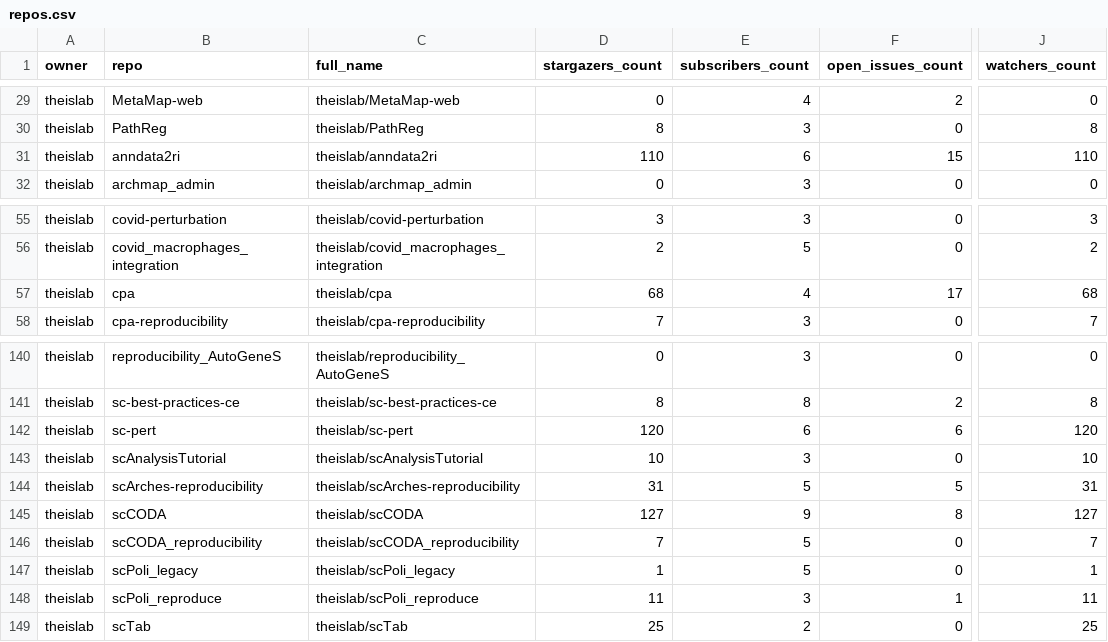
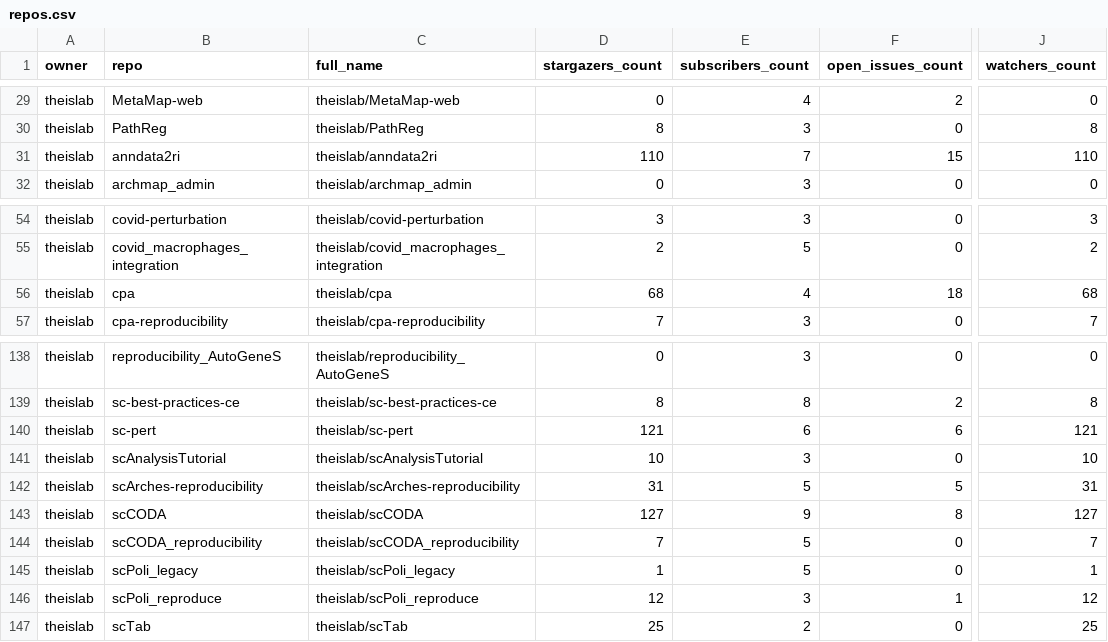
Before and after one commit to theislab/gh-dashboard, a CSV file: repos.csv, drawn as a sheet; only a part is shown, gaps mark what is left out; addresses are those after the commit; the diff covers the shown part only; the diff names each change by its address in the sheet, - before the commit and + after, or states it on an @@ line.

```diff
--- a/repos.csv
+++ b/repos.csv
-E31 (subscribers_count): 6
+E31 (subscribers_count): 7
-F56 (open_issues_count): 17
+F56 (open_issues_count): 18
-D140 (stargazers_count): 120
+D140 (stargazers_count): 121
-J140 (watchers_count): 120
+J140 (watchers_count): 121
-D146 (stargazers_count): 11
+D146 (stargazers_count): 12
-J146 (watchers_count): 11
+J146 (watchers_count): 12
```
Also changed, not shown: 2 removed rows and 47 edited cells elsewhere in this file, 2 other files.
